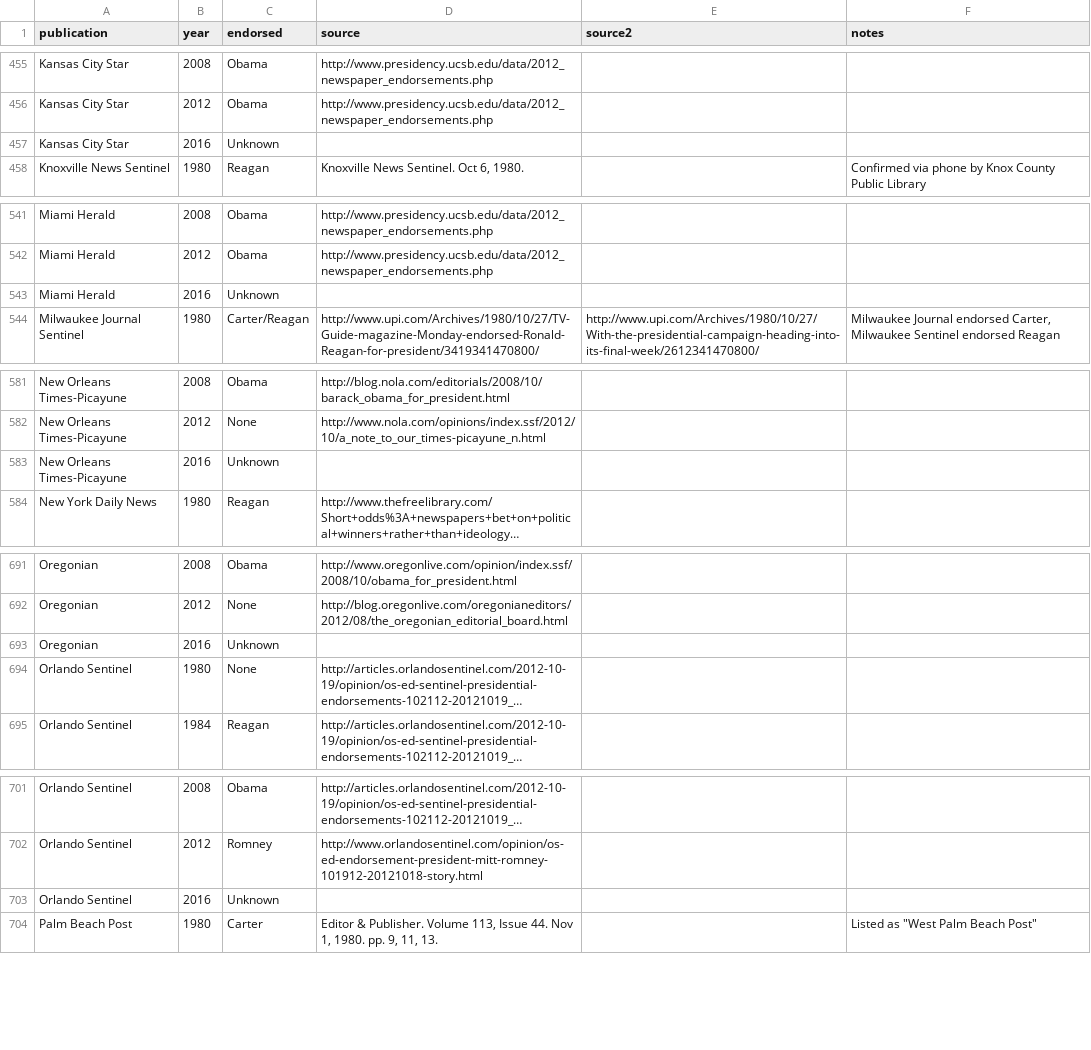
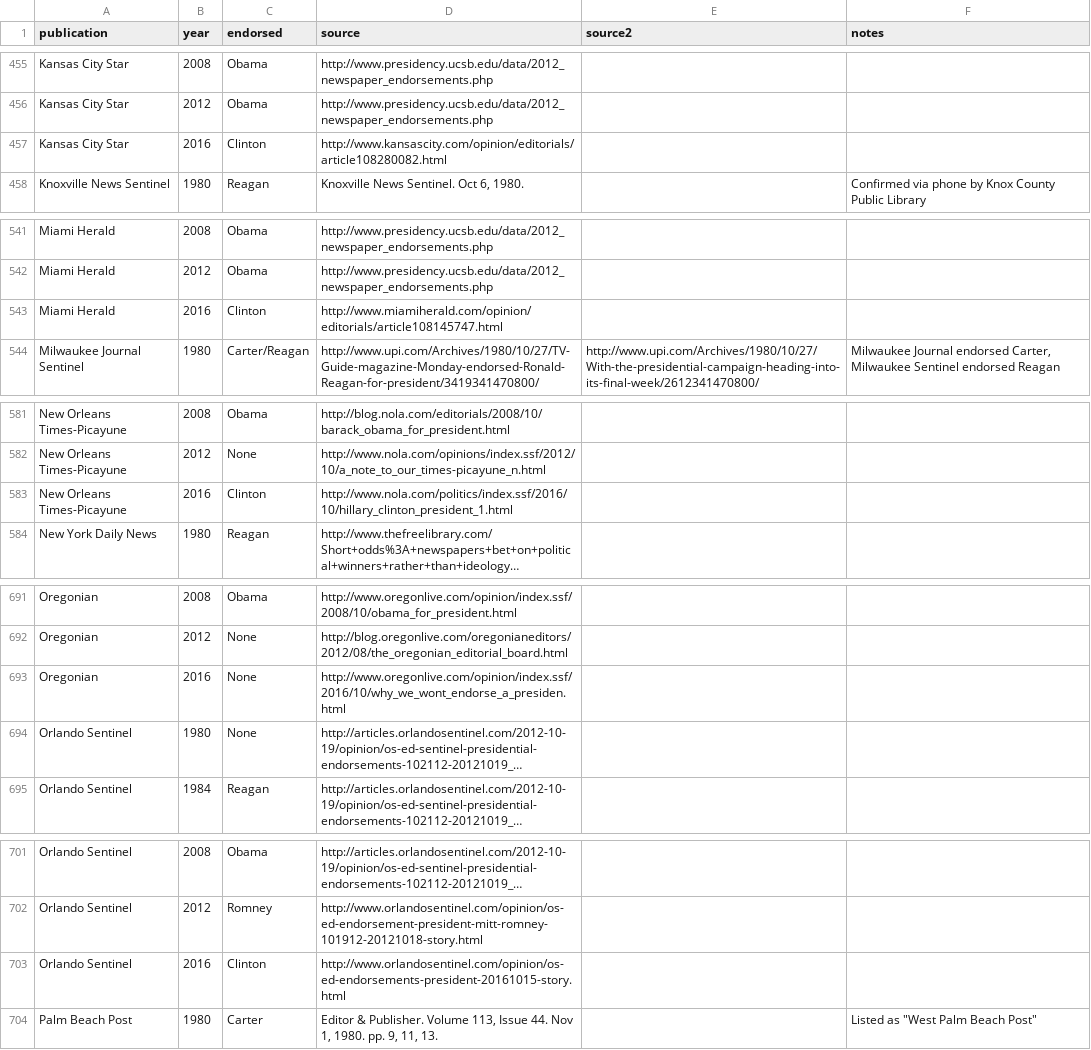
Before and after one commit to veltman/endorsements, a CSV file: endorsements.csv, drawn as a sheet; only a part is shown, gaps mark what is left out; long unchanged cells end in …; the diff names each change by its address in the sheet, - before the commit and + after, or states it on an @@ line.

Commit message:
Adding Orlando Sentinel, KC Star, Oregonian, Miami Herald, Times-Picayune

```diff
--- a/endorsements.csv
+++ b/endorsements.csv
-C457 (endorsed): Unknown
+C457 (endorsed): Clinton
-D457 (source): (empty)
+D457 (source): http://www.kansascity.com/opinion/editorials/article108280082.html
-C543 (endorsed): Unknown
+C543 (endorsed): Clinton
-D543 (source): (empty)
+D543 (source): http://www.miamiherald.com/opinion/editorials/article108145747.html
-C583 (endorsed): Unknown
+C583 (endorsed): Clinton
-D583 (source): (empty)
+D583 (source): http://www.nola.com/politics/index.ssf/2016/10/hillary_clinton_president_1.html
-C693 (endorsed): Unknown
+C693 (endorsed): None
-D693 (source): (empty)
+D693 (source): http://www.oregonlive.com/opinion/index.ssf/2016/10/why_we_wont_endorse_a_presiden.html
-C703 (endorsed): Unknown
+C703 (endorsed): Clinton
-D703 (source): (empty)
+D703 (source): http://www.orlandosentinel.com/opinion/os-ed-endorsements-president-20161015-story.html
```
